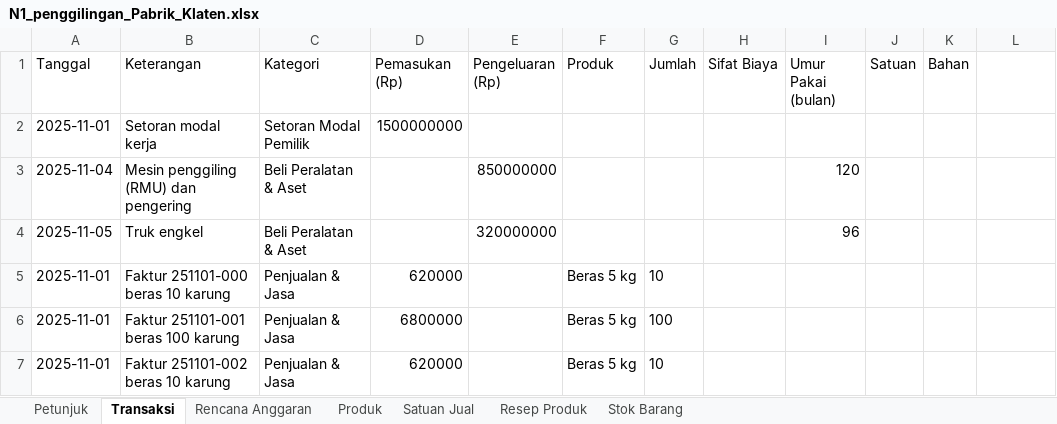
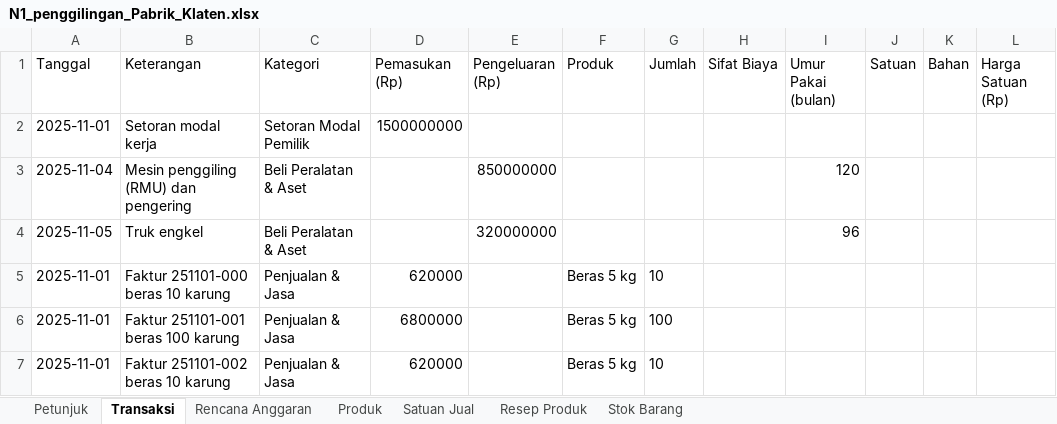
Before and after one commit to adsurkasur/Mankeu, an Excel workbook: app/src/androidTest/assets/simulasi/N1_penggilingan_Pabrik_Klaten.xlsx, sheet Transaksi, drawn as a sheet; only a part is shown; values as stored, in another font and other column widths than the file's, no borders; the diff names each change by its address in the sheet, - before the commit and + after, or states it on an @@ line.

```diff
--- a/app/src/androidTest/assets/simulasi/N1_penggilingan_Pabrik_Klaten.xlsx (sheet Transaksi)
+++ b/app/src/androidTest/assets/simulasi/N1_penggilingan_Pabrik_Klaten.xlsx (sheet Transaksi)
-L1: (empty)
+L1: Harga Satuan (Rp)
```
Also changed, not shown: app/src/androidTest/assets/simulasi/K1_bengkel_Bengkel_Jaya_Motor.xlsx, app/src/androidTest/assets/simulasi/M1_warung_Warung_Bu_Ani.xlsx, 10 other files.
